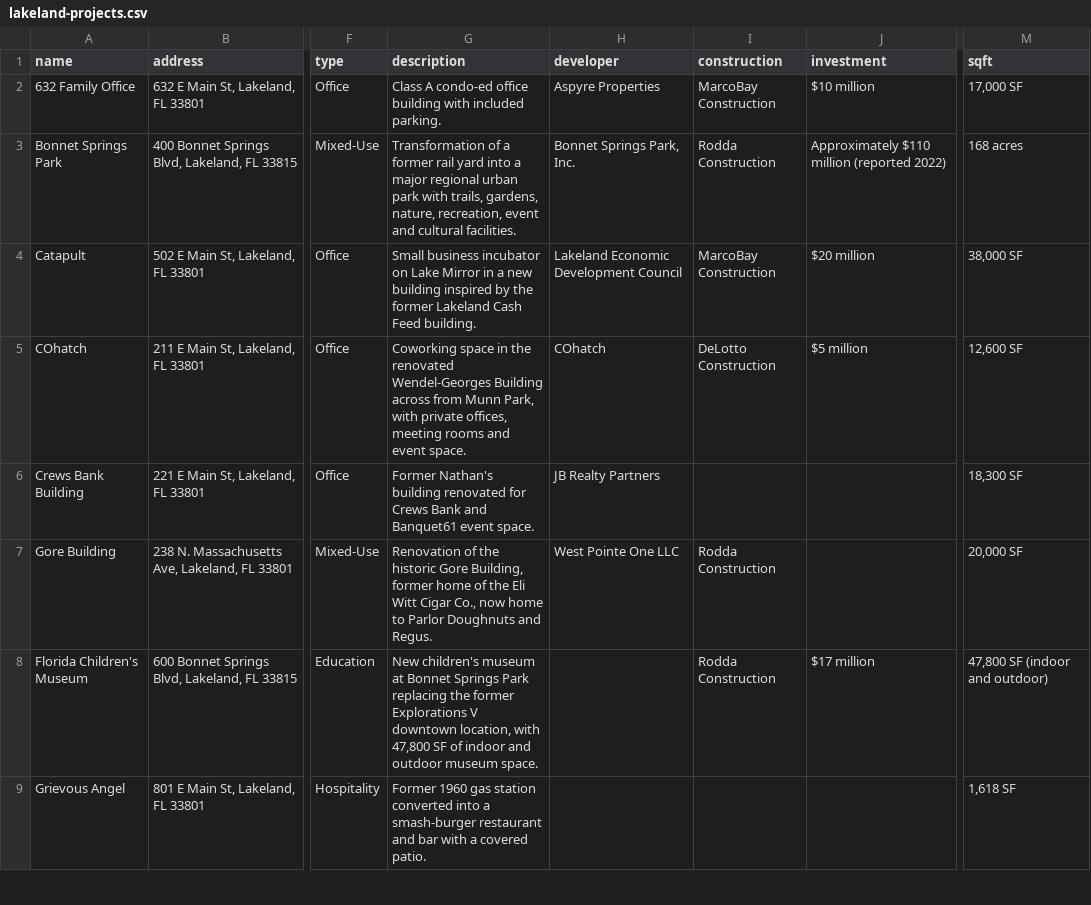
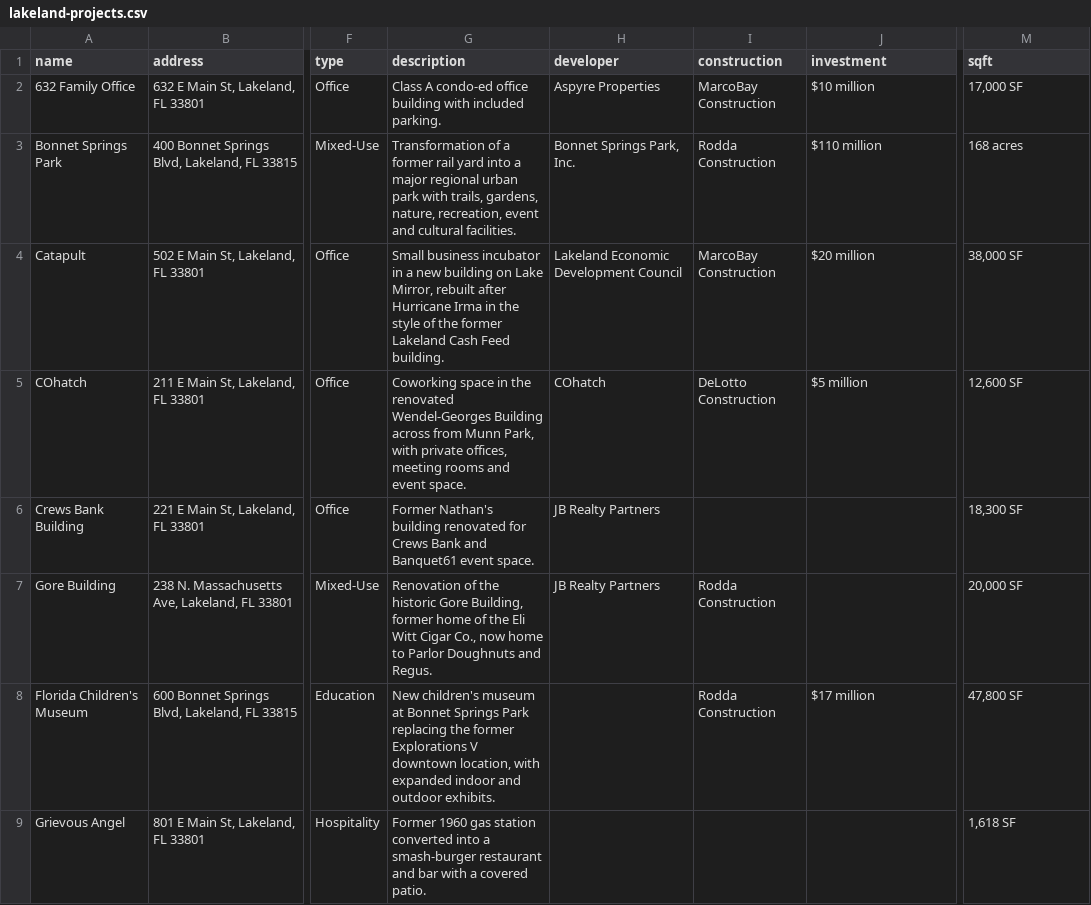
Before and after one commit to lakelandedc/lakeland-development-tracker, a CSV file: lakeland-projects.csv, drawn as a sheet; only a part is shown, gaps mark what is left out; the diff covers the shown part only; the diff names each change by its address in the sheet, - before the commit and + after, or states it on an @@ line.

```diff
--- a/lakeland-projects.csv
+++ b/lakeland-projects.csv
-J3 (investment): Approximately $110 million (reported 2022)
+J3 (investment): $110 million
-G4 (description): …business incubator on Lake Mirror in a new building inspired by the former…
+G4 (description): …business incubator in a new building on Lake Mirror, rebuilt after Hurricane Irma in the style of the former…
-H7 (developer): West Pointe One LLC
+H7 (developer): JB Realty Partners
-G8 (description): …location, with 47,800 SF of indoor and outdoor museum space.
+G8 (description): …location, with expanded indoor and outdoor exhibits.
-M8 (sqft): 47,800 SF (indoor and outdoor)
+M8 (sqft): 47,800 SF
```
Also changed, not shown: 64 edited cells elsewhere in this file, 1 other file.
